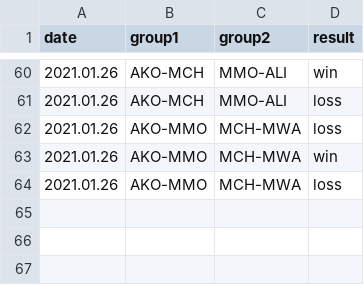
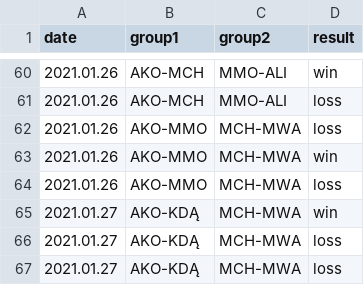
Before and after one commit to kajmaj87/kicker, a CSV file: del.csv, drawn as a sheet; only a part is shown, gaps mark what is left out; the diff names each change by its address in the sheet, - before the commit and + after, or states it on an @@ line.

Commit message:
Update del.csv

```diff
--- a/del.csv
+++ b/del.csv
+row 65: 2021.01.27 | AKO-KDĄ | MCH-MWA | win
+row 66: 2021.01.27 | AKO-KDĄ | MCH-MWA | loss
+row 67: 2021.01.27 | AKO-KDĄ | MCH-MWA | loss
```
